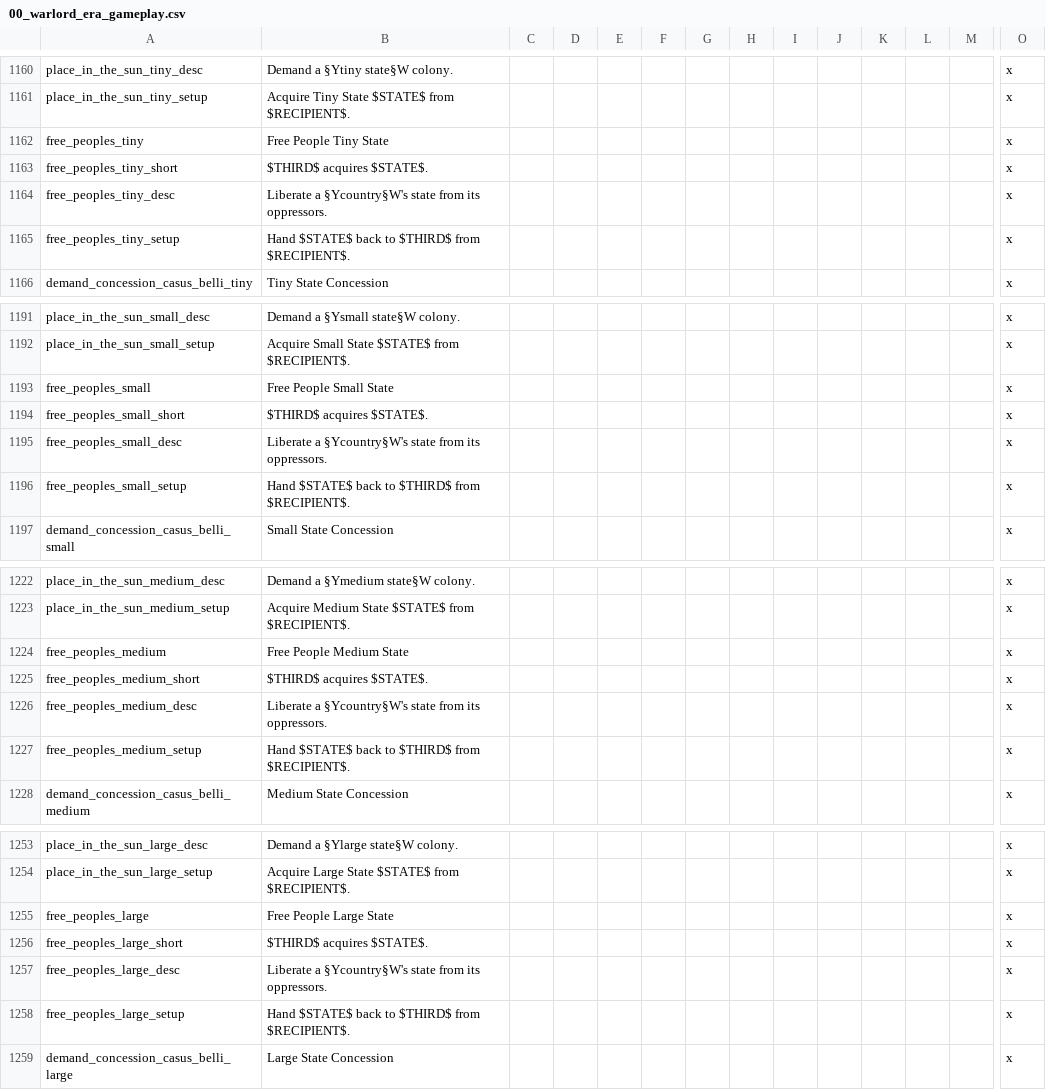
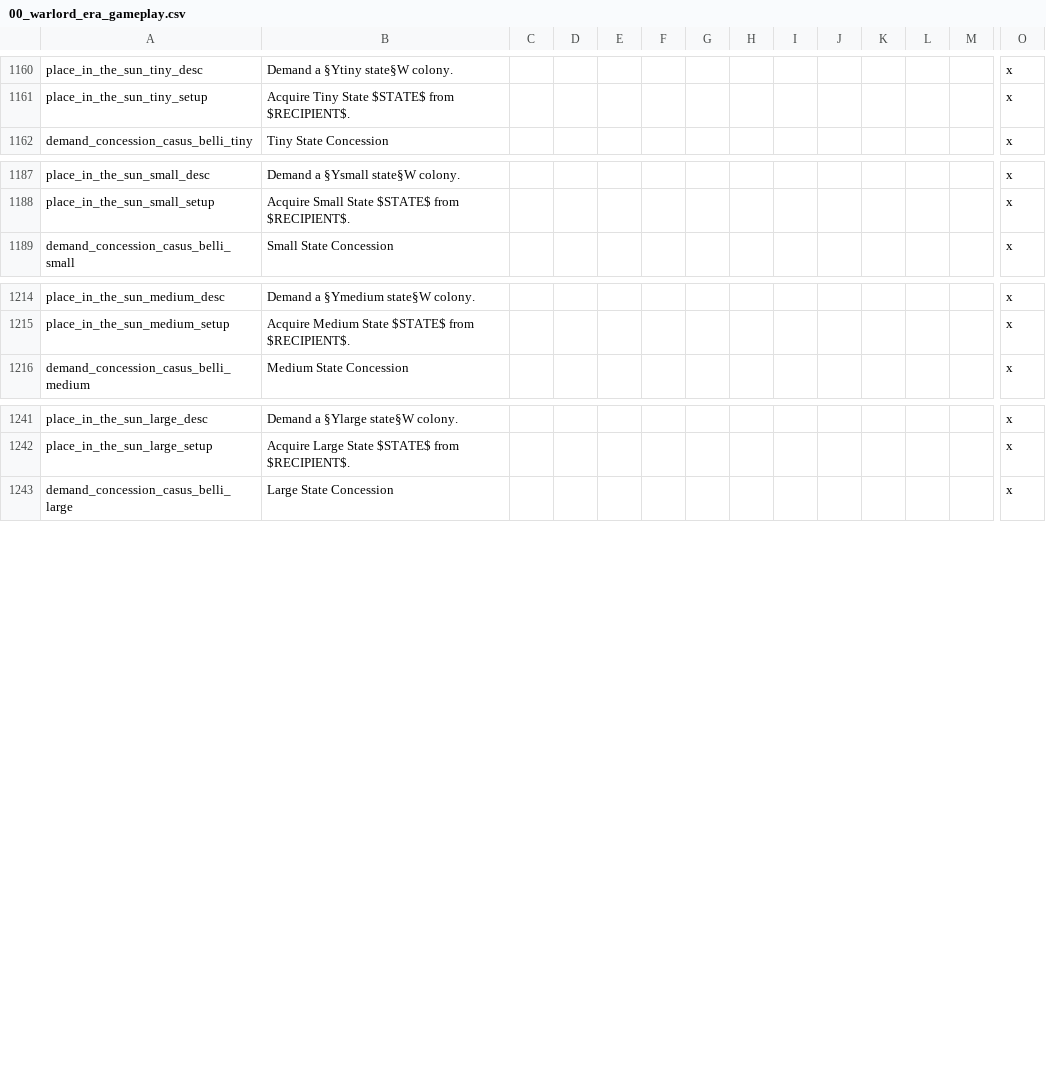
Before and after one commit to daawsum/Jenson-Huangs-Great-Game, a CSV file: Warlord Era/localisation/00_warlord_era_gameplay.csv, drawn as a sheet; only a part is shown, gaps mark what is left out; rows hold the shown columns only; the diff covers the shown part only; the diff names each change by its address in the sheet, - before the commit and + after, or states it on an @@ line.

```diff
--- a/Warlord Era/localisation/00_warlord_era_gameplay.csv
+++ b/Warlord Era/localisation/00_warlord_era_gameplay.csv
-row 1162: free_peoples_tiny | Free People Tiny State |  |  |  |  |  |  |  |  |  |  |  | x
-row 1163: free_peoples_tiny_short | $THIRD$ acquires $STATE$. |  |  |  |  |  |  |  |  |  |  |  | x
-row 1164: free_peoples_tiny_desc | Liberate a §Ycountry§W's state from its oppressors. |  |  |  |  |  |  |  |  |  |  |  | x
-row 1165: free_peoples_tiny_setup | Hand $STATE$ back to $THIRD$ from $RECIPIENT$. |  |  |  |  |  |  |  |  |  |  |  | x
-row 1193: free_peoples_small | Free People Small State |  |  |  |  |  |  |  |  |  |  |  | x
-row 1194: free_peoples_small_short | $THIRD$ acquires $STATE$. |  |  |  |  |  |  |  |  |  |  |  | x
-row 1195: free_peoples_small_desc | Liberate a §Ycountry§W's state from its oppressors. |  |  |  |  |  |  |  |  |  |  |  | x
-row 1196: free_peoples_small_setup | Hand $STATE$ back to $THIRD$ from $RECIPIENT$. |  |  |  |  |  |  |  |  |  |  |  | x
-row 1224: free_peoples_medium | Free People Medium State |  |  |  |  |  |  |  |  |  |  |  | x
-row 1225: free_peoples_medium_short | $THIRD$ acquires $STATE$. |  |  |  |  |  |  |  |  |  |  |  | x
-row 1226: free_peoples_medium_desc | Liberate a §Ycountry§W's state from its oppressors. |  |  |  |  |  |  |  |  |  |  |  | x
-row 1227: free_peoples_medium_setup | Hand $STATE$ back to $THIRD$ from $RECIPIENT$. |  |  |  |  |  |  |  |  |  |  |  | x
-row 1255: free_peoples_large | Free People Large State |  |  |  |  |  |  |  |  |  |  |  | x
-row 1256: free_peoples_large_short | $THIRD$ acquires $STATE$. |  |  |  |  |  |  |  |  |  |  |  | x
-row 1257: free_peoples_large_desc | Liberate a §Ycountry§W's state from its oppressors. |  |  |  |  |  |  |  |  |  |  |  | x
-row 1258: free_peoples_large_setup | Hand $STATE$ back to $THIRD$ from $RECIPIENT$. |  |  |  |  |  |  |  |  |  |  |  | x
```
Also changed, not shown: 4 removed rows and 5 edited cells elsewhere in this file, 19 other files.
